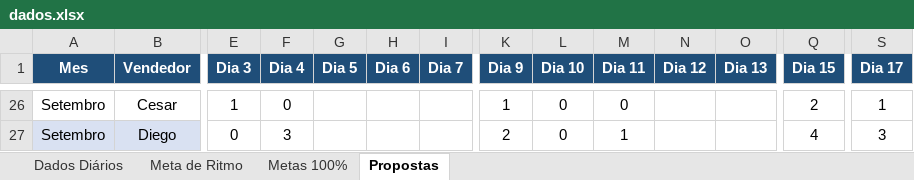
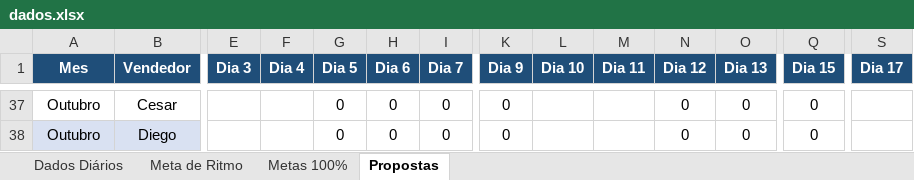
Before and after one commit to marketingconcresuper-arch/DASHBOARD-METAS-PROPOSTAS, an Excel workbook: dados.xlsx, sheet Propostas, drawn as a sheet; only a part is shown, gaps mark what is left out; values as stored, in another font and other column widths than the file's, no borders; addresses are those after the commit; the diff covers the shown part only; the diff names each change by its address in the sheet, - before the commit and + after, or states it on an @@ line.

```diff
--- a/dados.xlsx (sheet Propostas)
+++ b/dados.xlsx (sheet Propostas)
-A37:A38 (Mes): Setembro
+A37:A38 (Mes): Outubro
-E37 (Dia 3): 1
+E37 (Dia 3): (empty)
-F37 (Dia 4): 0
+F37 (Dia 4): (empty)
-G37:G38 (Dia 5): (empty)
+G37:G38 (Dia 5): 0
-H37:H38 (Dia 6): (empty)
+H37:H38 (Dia 6): 0
-I37:I38 (Dia 7): (empty)
+I37:I38 (Dia 7): 0
-K37 (Dia 9): 1
+K37 (Dia 9): 0
-L37:L38 (Dia 10): 0
+L37:L38 (Dia 10): (empty)
-M37 (Dia 11): 0
+M37 (Dia 11): (empty)
-N37:N38 (Dia 12): (empty)
+N37:N38 (Dia 12): 0
-O37:O38 (Dia 13): (empty)
+O37:O38 (Dia 13): 0
-Q37 (Dia 15): 2
+Q37 (Dia 15): 0
-S37 (Dia 17): 1
+S37 (Dia 17): (empty)
-E38 (Dia 3): 0
+E38 (Dia 3): (empty)
-F38 (Dia 4): 3
+F38 (Dia 4): (empty)
-K38 (Dia 9): 2
+K38 (Dia 9): 0
-M38 (Dia 11): 1
+M38 (Dia 11): (empty)
-Q38 (Dia 15): 4
+Q38 (Dia 15): 0
-S38 (Dia 17): 3
+S38 (Dia 17): (empty)
```
Also changed, not shown: 267 edited cells and cell formats elsewhere in this sheet, sheet Dados Diários, sheet Metas 100%, sheet Meta de Ritmo, hidden cells.
